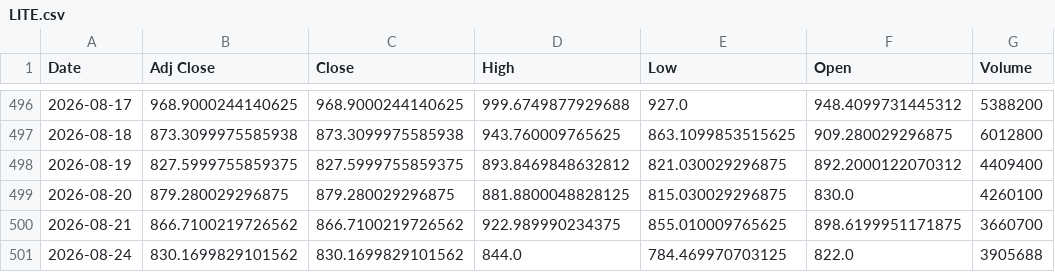
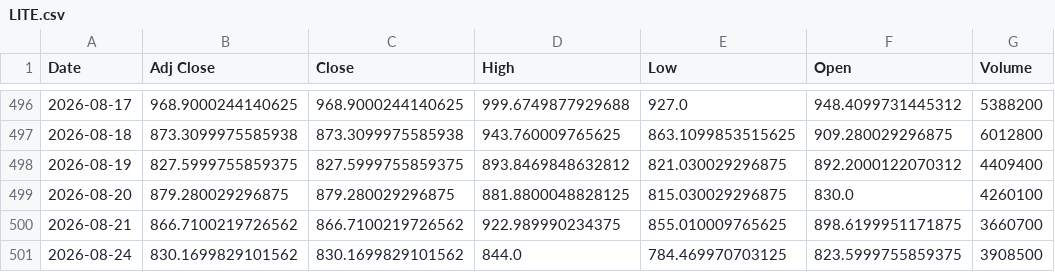
Before and after one commit to Russell3482/Momentum-Trading-Board, a CSV file: data/prices/LITE.csv, drawn as a sheet; only a part is shown, gaps mark what is left out.

```diff
--- a/data/prices/LITE.csv
+++ b/data/prices/LITE.csv
@@ -500,2 +500,2 @@ Date,Adj Close,Close,High,Low,Open,Volume
 2026-08-21,866.7100219726562,866.7100219726562,922.989990234375,855.010009765625,898.6199951171875,3660700
-2026-08-24,830.1699829101562,830.1699829101562,844.0,784.469970703125,822.0,3905688
+2026-08-24,830.1699829101562,830.1699829101562,844.0,784.469970703125,823.5999755859375,3908500
```
Also changed, not shown: data/prices/AMD.csv, data/prices/AVGO.csv, 19 other files.
